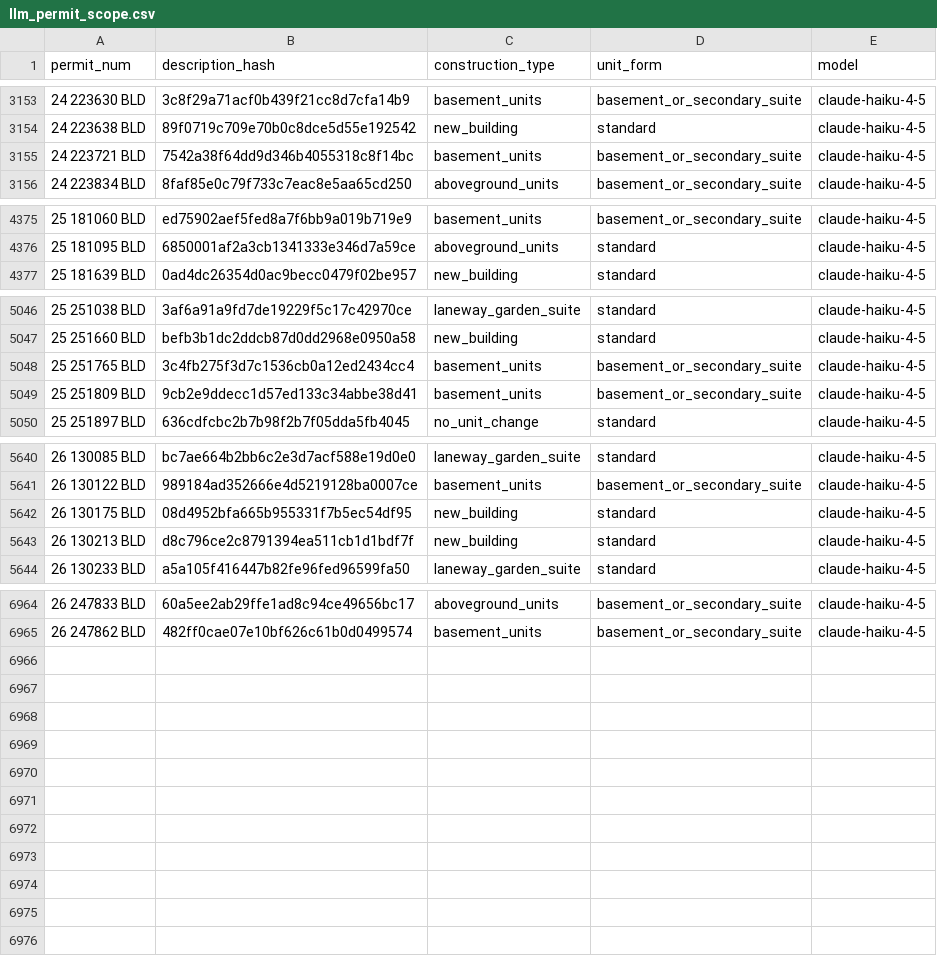
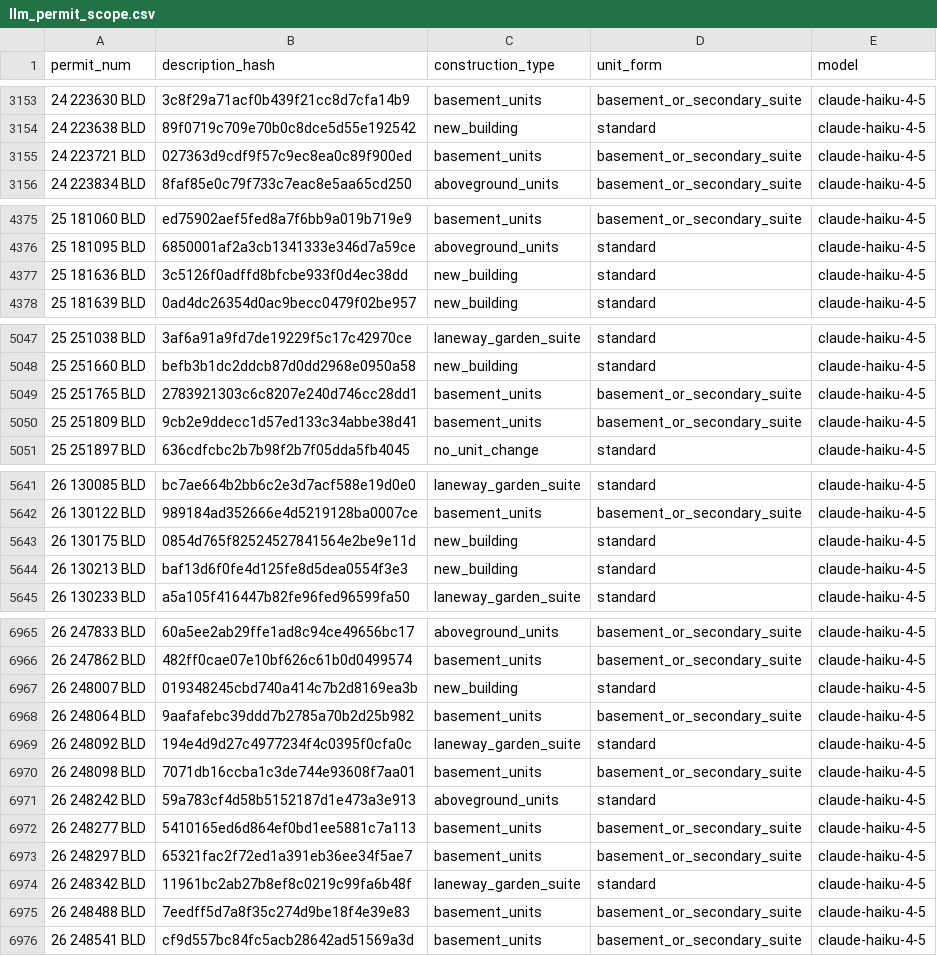
Before and after one commit to zuzubak/to-multiplex-map, a CSV file: dbt/seeds/llm_permit_scope.csv, drawn as a sheet; only a part is shown, gaps mark what is left out; the diff covers the shown part only.

```diff
--- a/dbt/seeds/llm_permit_scope.csv
+++ b/dbt/seeds/llm_permit_scope.csv
@@ -3154,3 +3154,3 @@ permit_num,description_hash,construction_type,unit_form,model
 24 223638 BLD,89f0719c709e70b0c8dce5d55e192542,new_building,standard,claude-haiku-4-5
-24 223721 BLD,7542a38f64dd9d346b4055318c8f14bc,basement_units,basement_or_secondary_suite,claude-haiku-4-5
+24 223721 BLD,027363d9cdf9f57c9ec8ea0c89f900ed,basement_units,basement_or_secondary_suite,claude-haiku-4-5
 24 223834 BLD,8faf85e0c79f733c7eac8e5aa65cd250,aboveground_units,basement_or_secondary_suite,claude-haiku-4-5
@@ -4376,2 +4376,3 @@ permit_num,description_hash,construction_type,unit_form,model
 25 181095 BLD,6850001af2a3cb1341333e346d7a59ce,aboveground_units,standard,claude-haiku-4-5
+25 181636 BLD,3c5126f0adffd8bfcbe933f0d4ec38dd,new_building,standard,claude-haiku-4-5
 25 181639 BLD,0ad4dc26354d0ac9becc0479f02be957,new_building,standard,claude-haiku-4-5
@@ -5047,3 +5048,3 @@ permit_num,description_hash,construction_type,unit_form,model
 25 251660 BLD,befb3b1dc2ddcb87d0dd2968e0950a58,new_building,standard,claude-haiku-4-5
-25 251765 BLD,3c4fb275f3d7c1536cb0a12ed2434cc4,basement_units,basement_or_secondary_suite,claude-haiku-4-5
+25 251765 BLD,2783921303c6c8207e240d746cc28dd1,basement_units,basement_or_secondary_suite,claude-haiku-4-5
 25 251809 BLD,9cb2e9ddecc1d57ed133c34abbe38d41,basement_units,basement_or_secondary_suite,claude-haiku-4-5
@@ -5641,4 +5642,4 @@ permit_num,description_hash,construction_type,unit_form,model
 26 130122 BLD,989184ad352666e4d5219128ba0007ce,basement_units,basement_or_secondary_suite,claude-haiku-4-5
-26 130175 BLD,08d4952bfa665b955331f7b5ec54df95,new_building,standard,claude-haiku-4-5
-26 130213 BLD,d8c796ce2c8791394ea511cb1d1bdf7f,new_building,standard,claude-haiku-4-5
+26 130175 BLD,0854d765f82524527841564e2be9e11d,new_building,standard,claude-haiku-4-5
+26 130213 BLD,baf13d6f0fe4d125fe8d5dea0554f3e3,new_building,standard,claude-haiku-4-5
 26 130233 BLD,a5a105f416447b82fe96fed96599fa50,laneway_garden_suite,standard,claude-haiku-4-5
@@ -6965 +6966,11 @@ permit_num,description_hash,construction_type,unit_form,model
 26 247862 BLD,482ff0cae07e10bf626c61b0d0499574,basement_units,basement_or_secondary_suite,claude-haiku-4-5
+26 248007 BLD,019348245cbd740a414c7b2d8169ea3b,new_building,standard,claude-haiku-4-5
+26 248064 BLD,9aafafebc39ddd7b2785a70b2d25b982,basement_units,basement_or_secondary_suite,claude-haiku-4-5
+26 248092 BLD,194e4d9d27c4977234f4c0395f0cfa0c,laneway_garden_suite,standard,claude-haiku-4-5
+26 248098 BLD,7071db16ccba1c3de744e93608f7aa01,basement_units,basement_or_secondary_suite,claude-haiku-4-5
+26 248242 BLD,59a783cf4d58b5152187d1e473a3e913,aboveground_units,standard,claude-haiku-4-5
+26 248277 BLD,5410165ed6d864ef0bd1ee5881c7a113,basement_units,basement_or_secondary_suite,claude-haiku-4-5
+26 248297 BLD,65321fac2f72ed1a391eb36ee34f5ae7,basement_units,basement_or_secondary_suite,claude-haiku-4-5
+26 248342 BLD,11961bc2ab27b8ef8c0219c99fa6b48f,laneway_garden_suite,standard,claude-haiku-4-5
+26 248488 BLD,7eedff5d7a8f35c274d9be18f4e39e83,basement_units,basement_or_secondary_suite,claude-haiku-4-5
+26 248541 BLD,cf9d557bc84fc5acb28642ad51569a3d,basement_units,basement_or_secondary_suite,claude-haiku-4-5
```
Also changed, not shown: 2 edited cells elsewhere in this file, 3 other files.
